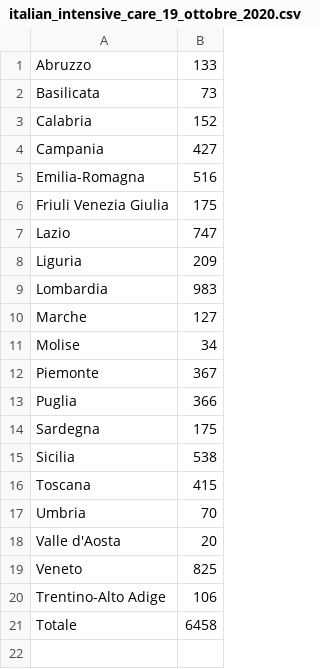
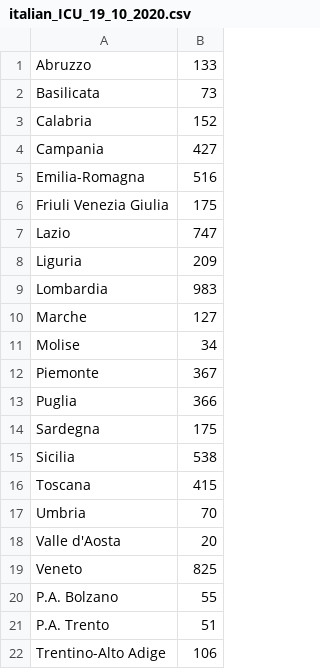
Before and after one commit to gerrygeko/covid-data-analysis, a CSV file: assets/italian_ICU_19_10_2020.csv (was assets/italian_intensive_care_19_ottobre_2020.csv), drawn as a sheet.

Commit message:
Regional Tab: replaced total_hospitalized card with pressure_ICU (available_ICU get from a csv file)

```diff
--- a/assets/italian_intensive_care_19_ottobre_2020.csv
+++ b/assets/italian_ICU_19_10_2020.csv
@@ -19,3 +19,4 @@ Valle d'Aosta,20
 Veneto,825
+P.A. Bolzano,55
+P.A. Trento,51
 Trentino-Alto Adige,106
-Totale,6458
```
Also changed, not shown: 2 other files.
